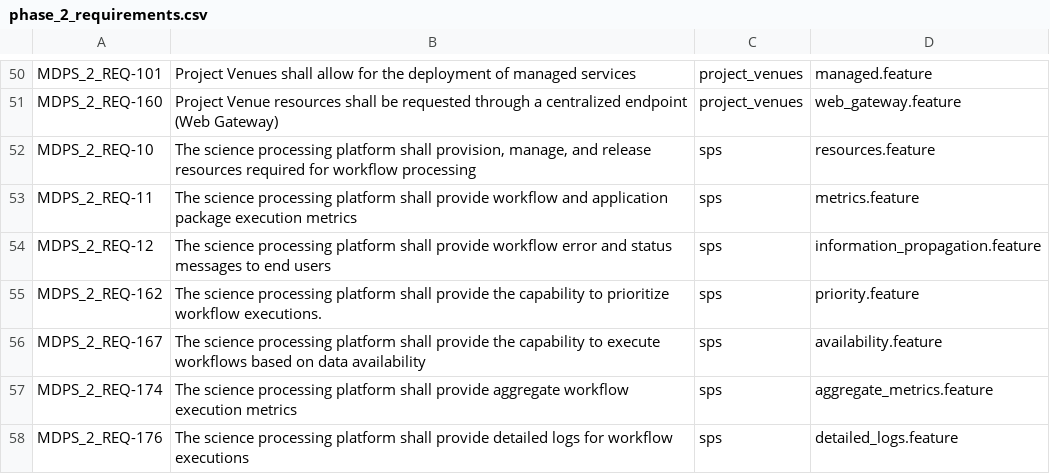
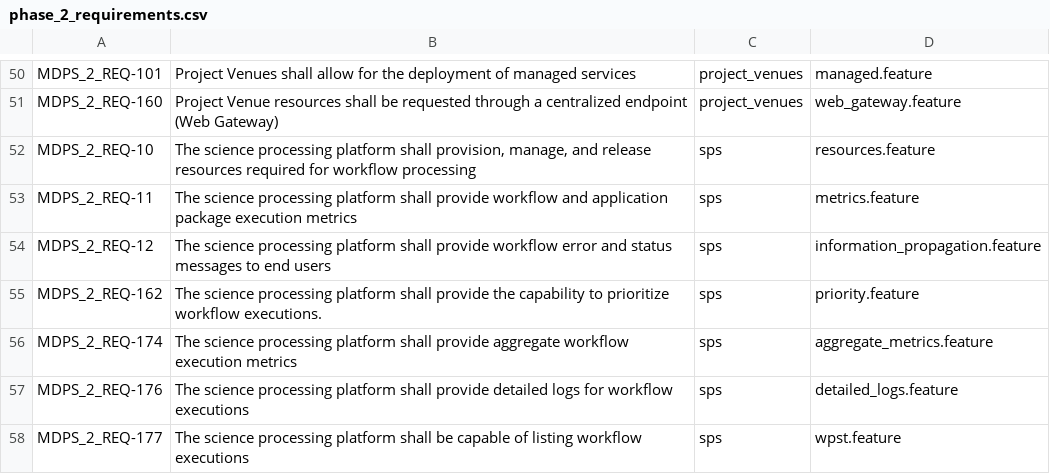
Before and after one commit to yunks128/unity-project-management, a CSV file: docs/phase_2_requirements.csv, drawn as a sheet; only a part is shown, gaps mark what is left out; the shorter side is filled out with more unchanged rows; the diff names each change by its address in the sheet, - before the commit and + after, or states it on an @@ line.

Commit message:
removed orchestration test case from prototype

```diff
--- a/docs/phase_2_requirements.csv
+++ b/docs/phase_2_requirements.csv
-row 56: MDPS_2_REQ-167 | The science processing platform shall provide the capability to execute workflows based on data availability | sps | availability.feature
```
